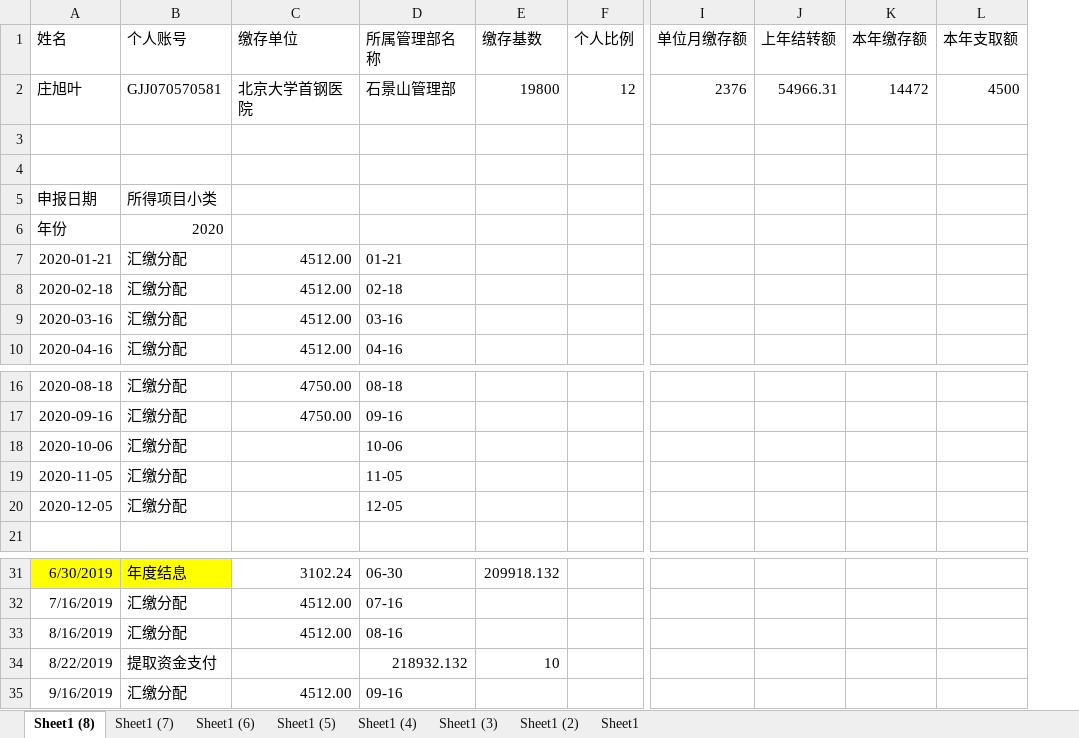
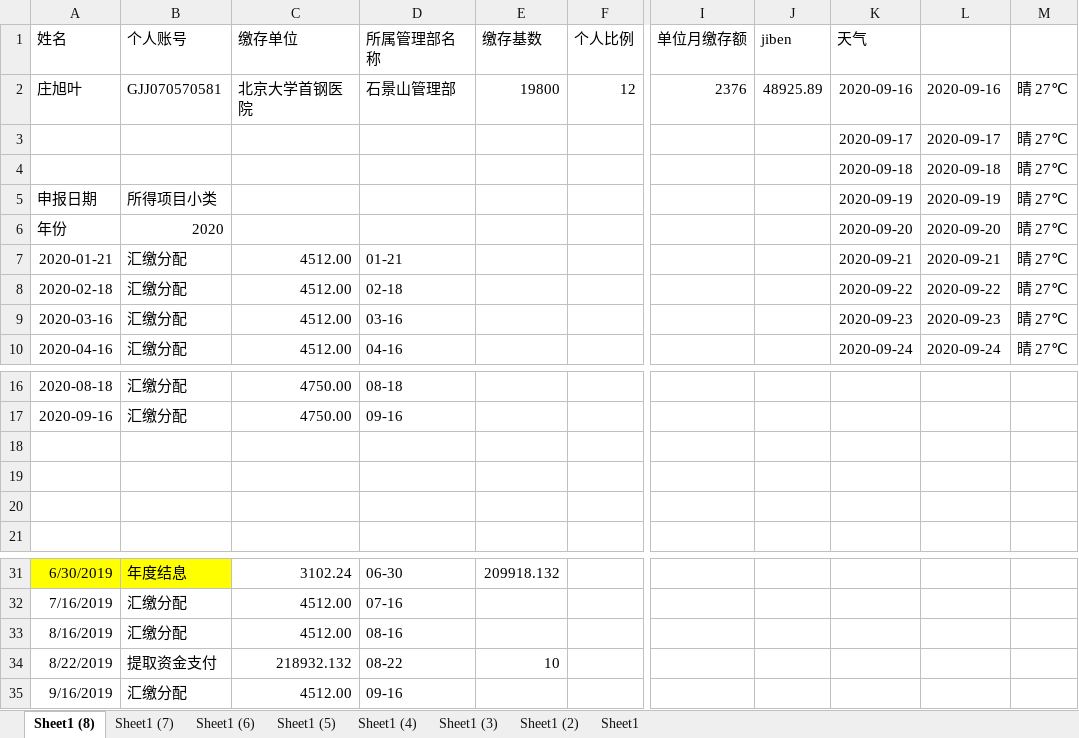
Before and after one commit to zhangwx1229/Finance-master-local, an Excel workbook: others/zfb/code/__encodeapk/8个客户.xlsx, sheet Sheet1 (8), drawn as a sheet; only a part is shown, gaps mark what is left out; values as stored, in another font and other column widths than the file's, no borders; removed rows and columns are numbered as before the commit, all else as after; rows hold the shown columns only; the diff names each change by its address in the sheet, - before the commit and + after, or states it on an @@ line.

```diff
--- a/others/zfb/code/__encodeapk/8个客户.xlsx (sheet Sheet1 (8))
+++ b/others/zfb/code/__encodeapk/8个客户.xlsx (sheet Sheet1 (8))
-column J (上年结转额), row 2: 54966.31
-column K (本年缴存额), row 2: 14472
-column L (本年支取额), row 2: 4500
+column J (jiben), row 2: 48925.89
+column K (天气), rows 2-10: 2020-09-16 | 2020-09-17 | 2020-09-18 | 2020-09-19 | 2020-09-20 | 2020-09-21 | 2020-09-22 | 2020-09-23 | 2020-09-24
+column L, rows 2-10: 2020-09-16 | 2020-09-17 | 2020-09-18 | 2020-09-19 | 2020-09-20 | 2020-09-21 | 2020-09-22 | 2020-09-23 | 2020-09-24
+column M, rows 2-10: all 晴 27℃
-row 3: (empty)
+row 3:  |  |  |  |  |  |  |  | 2020-09-17 | 2020-09-17 | 晴 27℃
-row 4: (empty)
+row 4:  |  |  |  |  |  |  |  | 2020-09-18 | 2020-09-18 | 晴 27℃
-row 18: 2020-10-06 | 汇缴分配 |  | 10-06
+row 18: (empty)
-row 19: 2020-11-05 | 汇缴分配 |  | 11-05
+row 19: (empty)
-row 20: 2020-12-05 | 汇缴分配 |  | 12-05
+row 20: (empty)
-C34 (缴存单位): (empty)
+C34 (缴存单位): 218932.132
-D34 (所属管理部名称): 218932.132
+D34 (所属管理部名称): 08-22
```
Also changed, not shown: sheet Sheet1 (5), sheet Sheet1 (4), sheet Sheet1 (2), sheet Sheet1, sheet Sheet1 (6), sheet Sheet1 (3), 1 more sheet, others/zfb/code/__encodeapk/text_01.xlsx, 14 other files.
